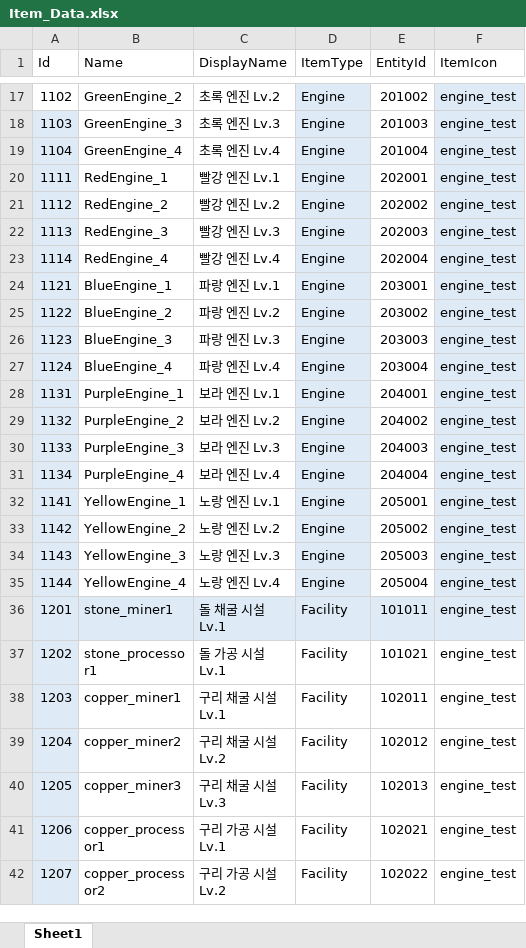
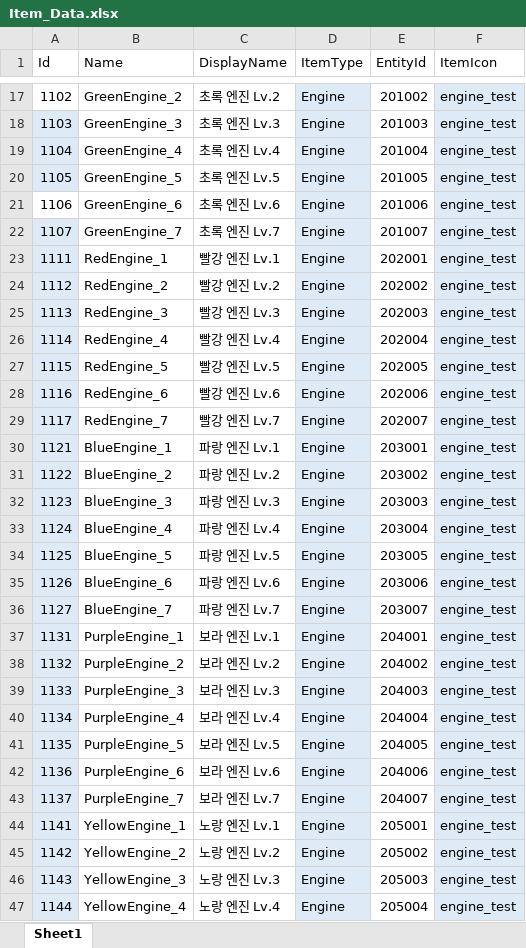
Before and after one commit to koseongboy/Drill_Game, an Excel workbook: Assets/100_Data/XlsxFiles/Item_Data.xlsx, sheet Sheet1, drawn as a sheet; only a part is shown, gaps mark what is left out; the shorter side is filled out with more unchanged rows; values as stored, in another font and other column widths than the file's, no borders; table styles not drawn; the diff covers the shown part only; the diff names each change by its address in the sheet, - before the commit and + after, or states it on an @@ line.

```diff
--- a/Assets/100_Data/XlsxFiles/Item_Data.xlsx (sheet Sheet1)
+++ b/Assets/100_Data/XlsxFiles/Item_Data.xlsx (sheet Sheet1)
+row 20: 1105 | GreenEngine_5 | 초록 엔진 Lv.5 | Engine | 201005 | engine_test
+row 21: 1106 | GreenEngine_6 | 초록 엔진 Lv.6 | Engine | 201006 | engine_test
+row 22: 1107 | GreenEngine_7 | 초록 엔진 Lv.7 | Engine | 201007 | engine_test
+row 27: 1115 | RedEngine_5 | 빨강 엔진 Lv.5 | Engine | 202005 | engine_test
+row 28: 1116 | RedEngine_6 | 빨강 엔진 Lv.6 | Engine | 202006 | engine_test
+row 29: 1117 | RedEngine_7 | 빨강 엔진 Lv.7 | Engine | 202007 | engine_test
+row 34: 1125 | BlueEngine_5 | 파랑 엔진 Lv.5 | Engine | 203005 | engine_test
+row 35: 1126 | BlueEngine_6 | 파랑 엔진 Lv.6 | Engine | 203006 | engine_test
+row 36: 1127 | BlueEngine_7 | 파랑 엔진 Lv.7 | Engine | 203007 | engine_test
+row 41: 1135 | PurpleEngine_5 | 보라 엔진 Lv.5 | Engine | 204005 | engine_test
+row 42: 1136 | PurpleEngine_6 | 보라 엔진 Lv.6 | Engine | 204006 | engine_test
+row 43: 1137 | PurpleEngine_7 | 보라 엔진 Lv.7 | Engine | 204007 | engine_test
```
Also changed, not shown: 3 added rows elsewhere in this sheet, 33 other files.
